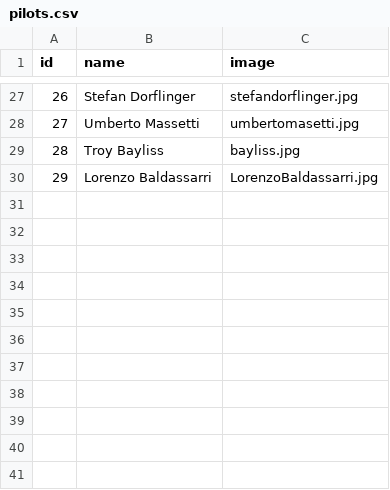
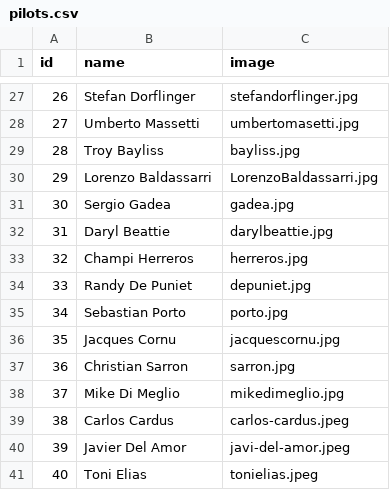
Before and after one commit to uri172192/game_motorbikes, a CSV file: pilots.csv, drawn as a sheet; only a part is shown, gaps mark what is left out.

```diff
--- a/pilots.csv
+++ b/pilots.csv
@@ -30 +30,12 @@ id;name;image
 29;Lorenzo Baldassarri;LorenzoBaldassarri.jpg
+30;Sergio Gadea;gadea.jpg
+31;Daryl Beattie;darylbeattie.jpg
+32;Champi Herreros;herreros.jpg
+33;Randy De Puniet;depuniet.jpg
+34;Sebastian Porto;porto.jpg
+35;Jacques Cornu;jacquescornu.jpg
+36;Christian Sarron;sarron.jpg
+37;Mike Di Meglio;mikedimeglio.jpg
+38;Carlos Cardus;carlos-cardus.jpeg
+39;Javier Del Amor;javi-del-amor.jpeg
+40;Toni Elias;tonielias.jpeg
```
